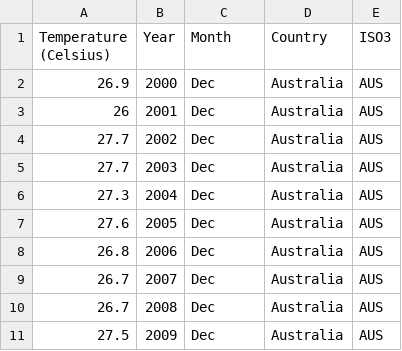
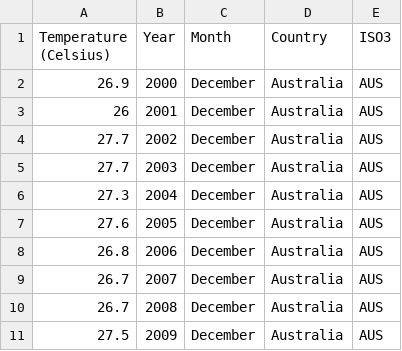
Before and after one commit to safwan216/Vegalite, a CSV file: Fluxuation_In_Climate_In_DEC_2000s.csv, drawn as a sheet.

Commit message:
Update Fluxuation_In_Climate_In_DEC_2000s.csv

```diff
--- a/Fluxuation_In_Climate_In_DEC_2000s.csv
+++ b/Fluxuation_In_Climate_In_DEC_2000s.csv
@@ -1,11 +1,11 @@
 Temperature (Celsius),Year,Month, Country, ISO3
-26.9,2000, Dec , Australia, AUS
-26,2001, Dec , Australia, AUS
-27.7,2002, Dec , Australia, AUS
-27.7,2003, Dec , Australia, AUS
-27.3,2004, Dec , Australia, AUS
-27.6,2005, Dec , Australia, AUS
-26.8,2006, Dec , Australia, AUS
-26.7,2007, Dec , Australia, AUS
-26.7,2008, Dec , Australia, AUS
-27.5,2009, Dec , Australia, AUS
+26.9,2000, December , Australia, AUS
+26,2001, December , Australia, AUS
+27.7,2002, December , Australia, AUS
+27.7,2003, December , Australia, AUS
+27.3,2004, December , Australia, AUS
+27.6,2005, December , Australia, AUS
+26.8,2006, December , Australia, AUS
+26.7,2007, December , Australia, AUS
+26.7,2008, December , Australia, AUS
+27.5,2009, December , Australia, AUS
```
